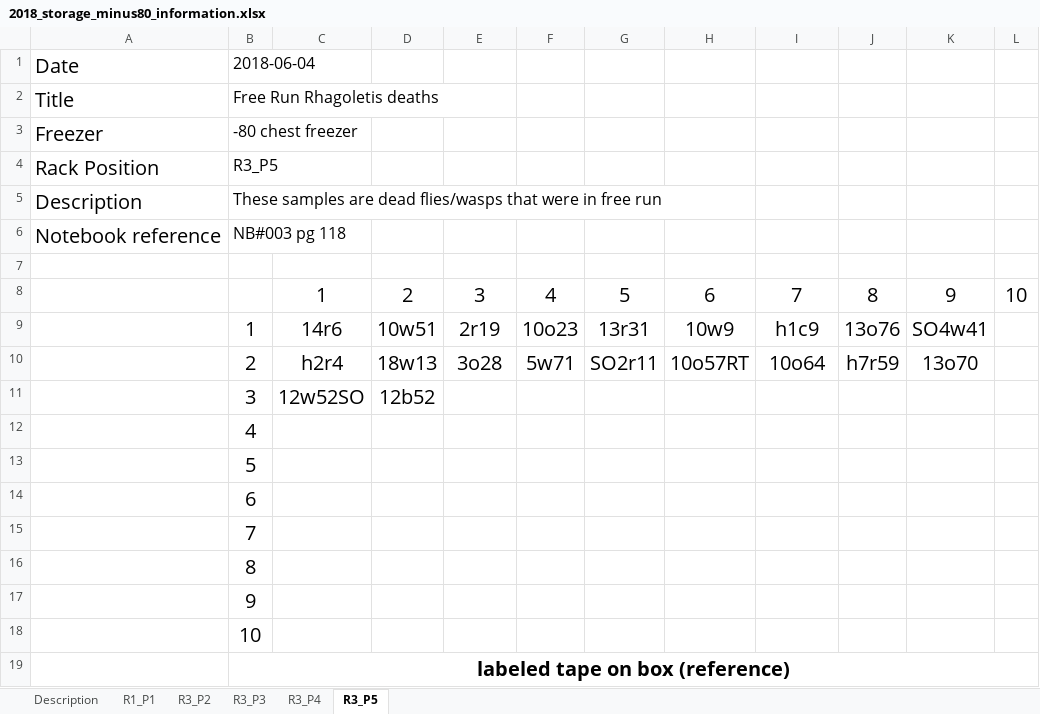
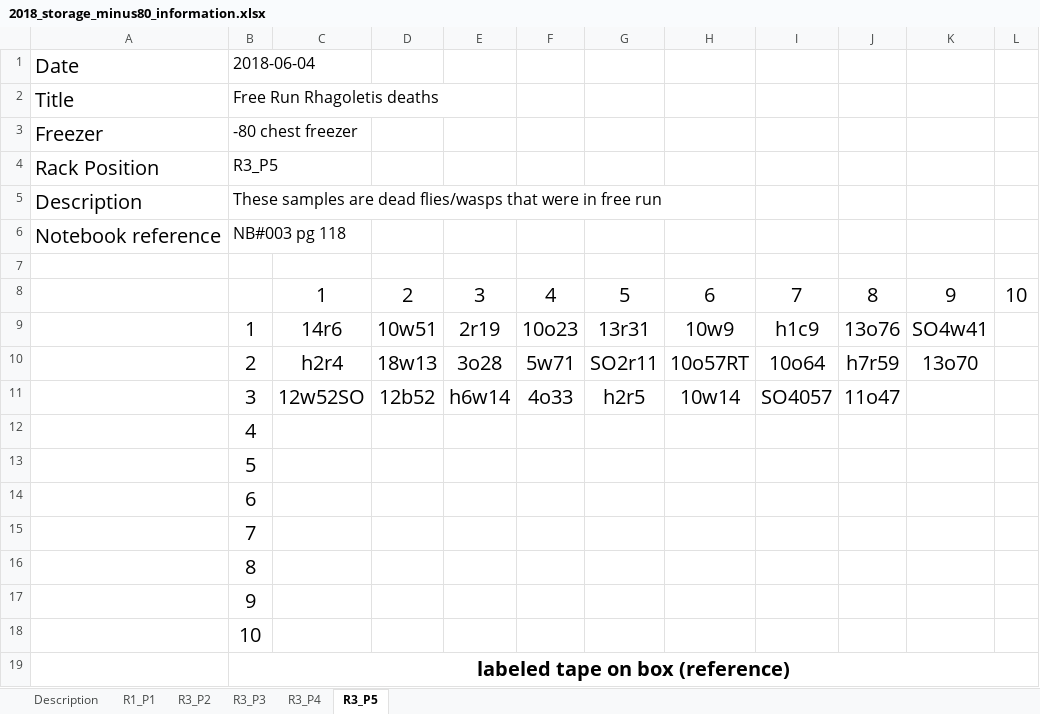
Before and after one commit to adnguyen/Circadian_rhythm_runs_seasonal_timing, an Excel workbook: Data/Storage/2018_storage_minus80_information.xlsx, sheet R3_P5, drawn as a sheet; values as stored, in another font and other column widths than the file's, no borders; the diff names each change by its address in the sheet, - before the commit and + after, or states it on an @@ line.

```diff
--- a/Data/Storage/2018_storage_minus80_information.xlsx (sheet R3_P5)
+++ b/Data/Storage/2018_storage_minus80_information.xlsx (sheet R3_P5)
-E11: (empty)
+E11: h6w14
-F11: (empty)
+F11: 4o33
-G11: (empty)
+G11: h2r5
-H11: (empty)
+H11: 10w14
-I11: (empty)
+I11: SO4057
-J11: (empty)
+J11: 11o47
```
Also changed, not shown: Data/2017-08-24_rhagoletis_data_sheet.xlsx.
